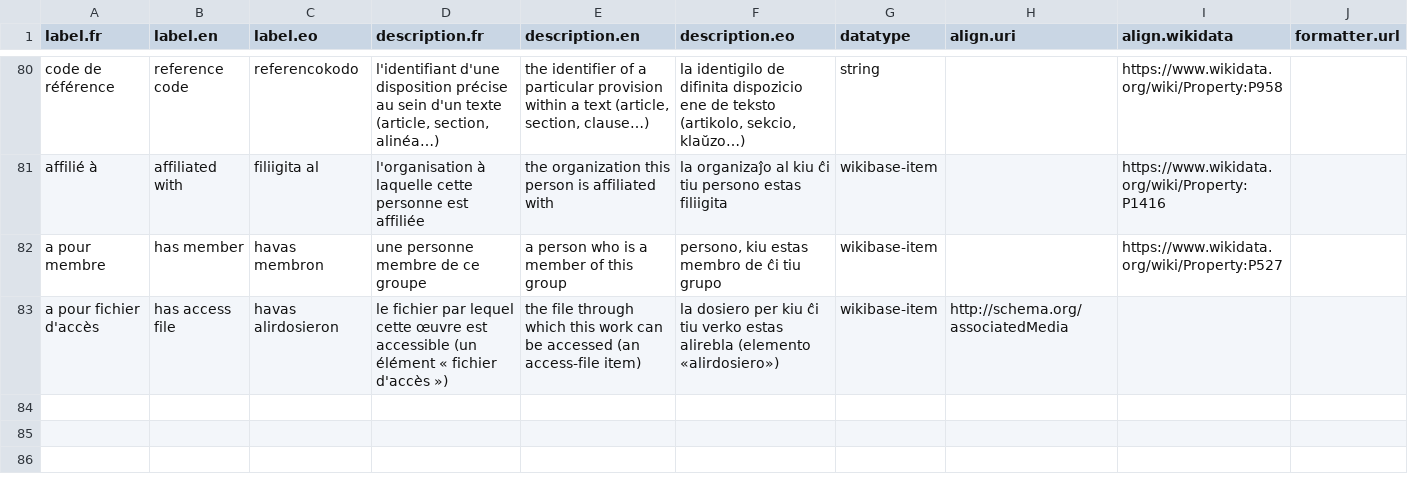
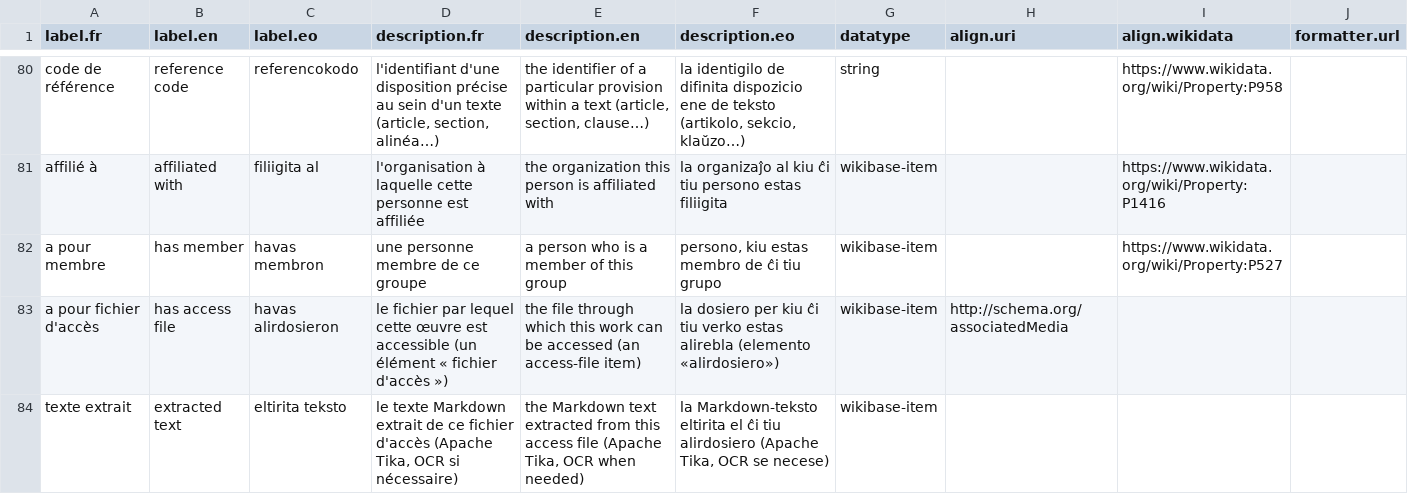
Before and after one commit to Ron-RONZZ-org/ronzz-wikibase, a CSV file: extensions/EmbeddableContent/manifests/properties.csv, drawn as a sheet; only a part is shown, gaps mark what is left out; the diff names each change by its address in the sheet, - before the commit and + after, or states it on an @@ line.

Commit message:
feat(pdf): Tika text extraction + Source qualifier + reading surfaces
- new extracted text property + sourceProperties.extractedText config key
- TikaClient (Tika 4 /tika/json/md, tk:content, partial detection) + a
  maintenance/extractPdfText.php backfill runner (dedicated cron)
- PdfTextExtractor uploads/replaces <name>.extracted.txt with the same
  InternalFile marker as the PDF, creates the sitelinked access-file item,
  and attaches the extracted text qualifier to every Source linking the PDF
- Special:SourceText + action=sourcefiletext (public = anyone, internal =
  login); Special:SourceFile, the File toolbar and {{#source-access:}} link
- AccessEntries reads/writes the qualifier; PropertyIdFactory in the
  cross-version statement helpers
- dev stack allows txt uploads
- tests: TikaClient, AccessEntries qualifier, SourceAccessRenderer text link
- docs: new ADR, AGENTS, README

Deploy: D1 property importer + full seed re-emission; LocalSettings
$wgFileExtensions[] = 'txt'; Tika loopback publish; dedicated cron;
parser-cache purge.

```diff
--- a/extensions/EmbeddableContent/manifests/properties.csv
+++ b/extensions/EmbeddableContent/manifests/properties.csv
+row 84: texte extrait | extracted text | eltirita teksto | le texte Markdown extrait de ce fichier d'accès (Apache Tika, OCR si nécessaire) | the Markdown text extracted from this access file (Apache Tika, OCR when needed) | la Markdown-teksto eltirita el ĉi tiu alirdosiero (Apache Tika, OCR se necese) | wikibase-item
```
Also changed, not shown: 28 other files.
